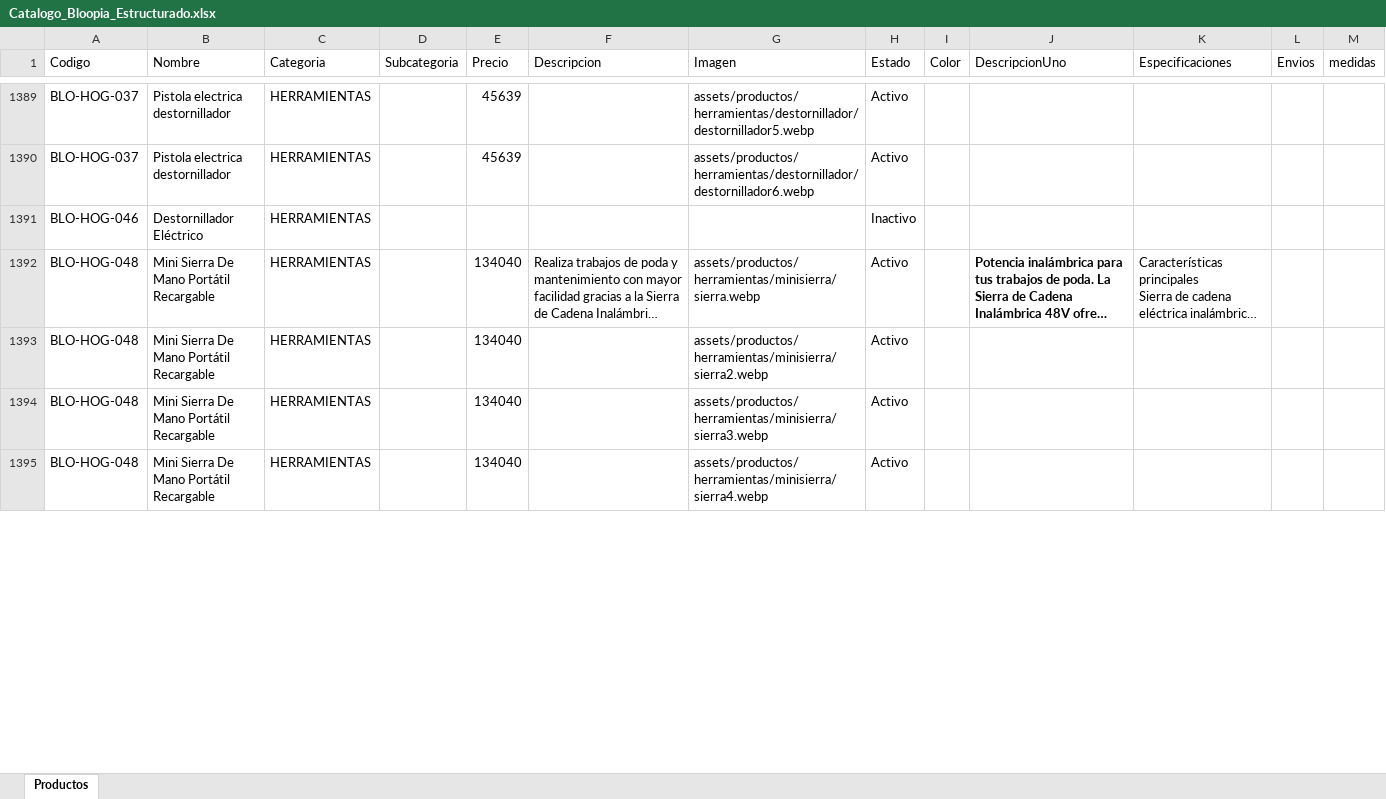
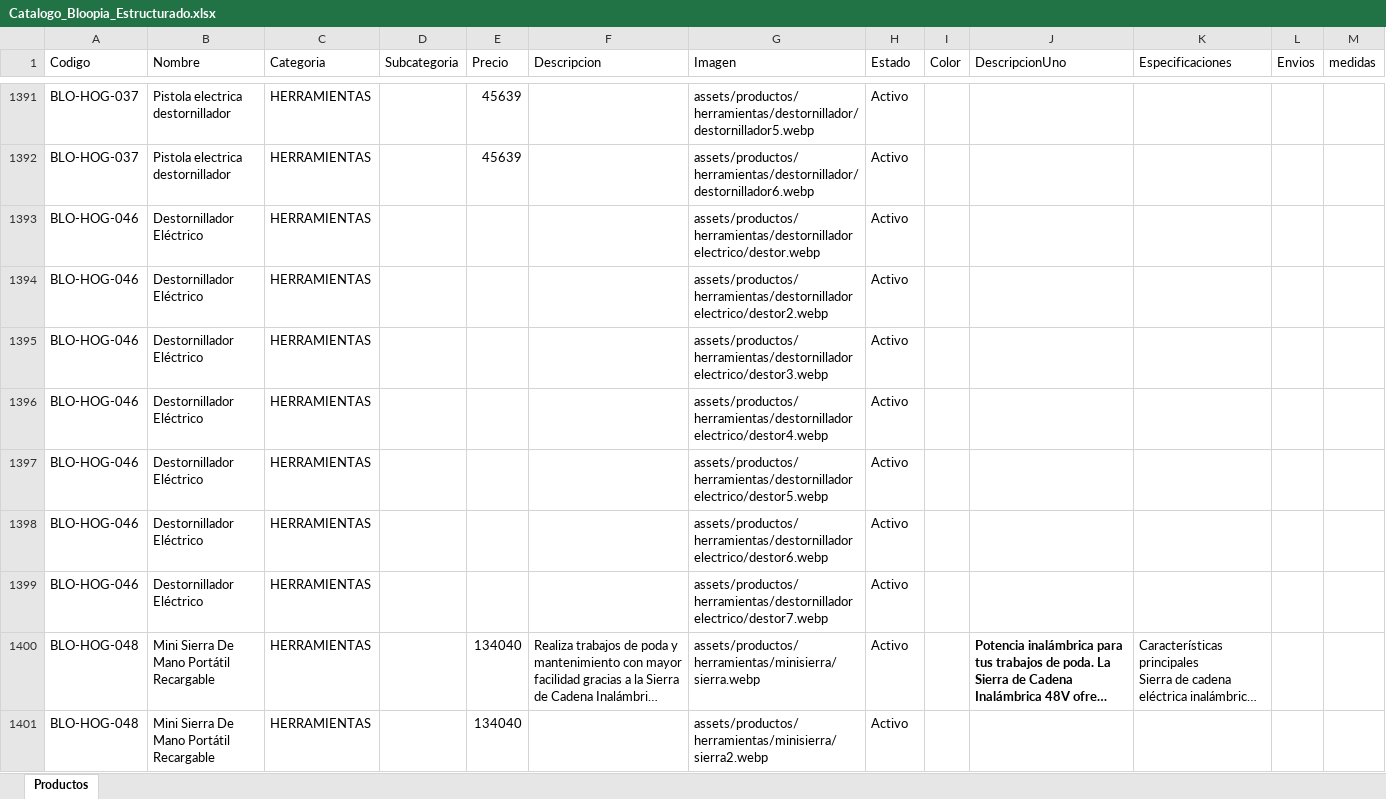
Before and after one commit to tatianacani19-cell/paginaBloopia, an Excel workbook: BD/Catalogo_Bloopia_Estructurado.xlsx, sheet Productos, drawn as a sheet; only a part is shown, gaps mark what is left out; the shorter side is filled out with more unchanged rows; long unchanged cells end in …; values as stored, in another font and other column widths than the file's, no borders; addresses are those after the commit; the diff covers the shown part only; the diff names each change by its address in the sheet, - before the commit and + after, or states it on an @@ line.

Commit message:
se termina categoria de herramientas

```diff
--- a/BD/Catalogo_Bloopia_Estructurado.xlsx (sheet Productos)
+++ b/BD/Catalogo_Bloopia_Estructurado.xlsx (sheet Productos)
-G1393 (Imagen): (empty)
+G1393 (Imagen): assets/productos/herramientas/destornilladorelectrico/destor.webp
-H1393 (Estado): Inactivo
+H1393 (Estado): Activo
+row 1394: BLO-HOG-046 | Destornillador Eléctrico | HERRAMIENTAS |  |  |  | assets/productos/herramientas/destornilladorelectrico/destor2.webp | Activo
+row 1395: BLO-HOG-046 | Destornillador Eléctrico | HERRAMIENTAS |  |  |  | assets/productos/herramientas/destornilladorelectrico/destor3.webp | Activo
+row 1396: BLO-HOG-046 | Destornillador Eléctrico | HERRAMIENTAS |  |  |  | assets/productos/herramientas/destornilladorelectrico/destor4.webp | Activo
+row 1397: BLO-HOG-046 | Destornillador Eléctrico | HERRAMIENTAS |  |  |  | assets/productos/herramientas/destornilladorelectrico/destor5.webp | Activo
+row 1398: BLO-HOG-046 | Destornillador Eléctrico | HERRAMIENTAS |  |  |  | assets/productos/herramientas/destornilladorelectrico/destor6.webp | Activo
+row 1399: BLO-HOG-046 | Destornillador Eléctrico | HERRAMIENTAS |  |  |  | assets/productos/herramientas/destornilladorelectrico/destor7.webp | Activo
```
Also changed, not shown: 9 added rows and 19 edited cells elsewhere in this sheet, 19 other files.
